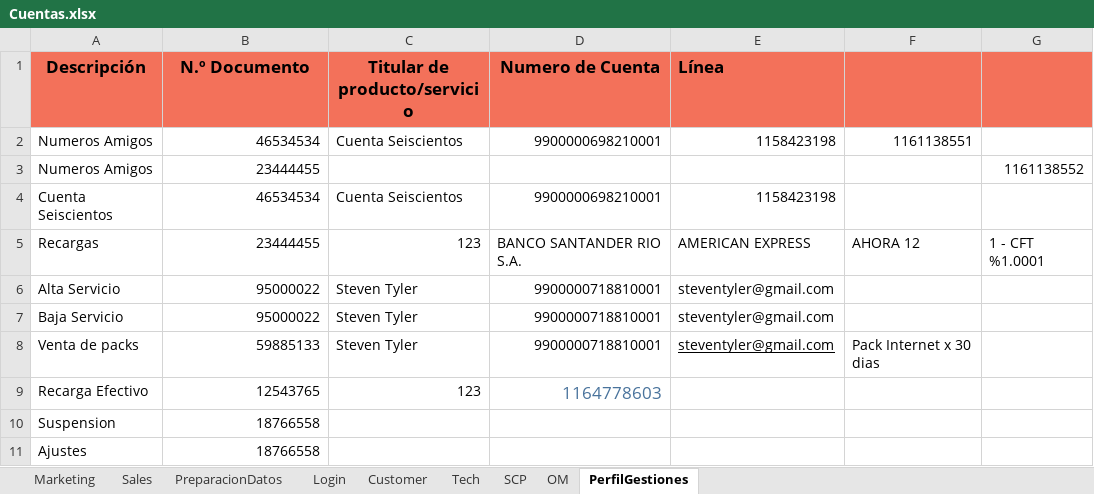
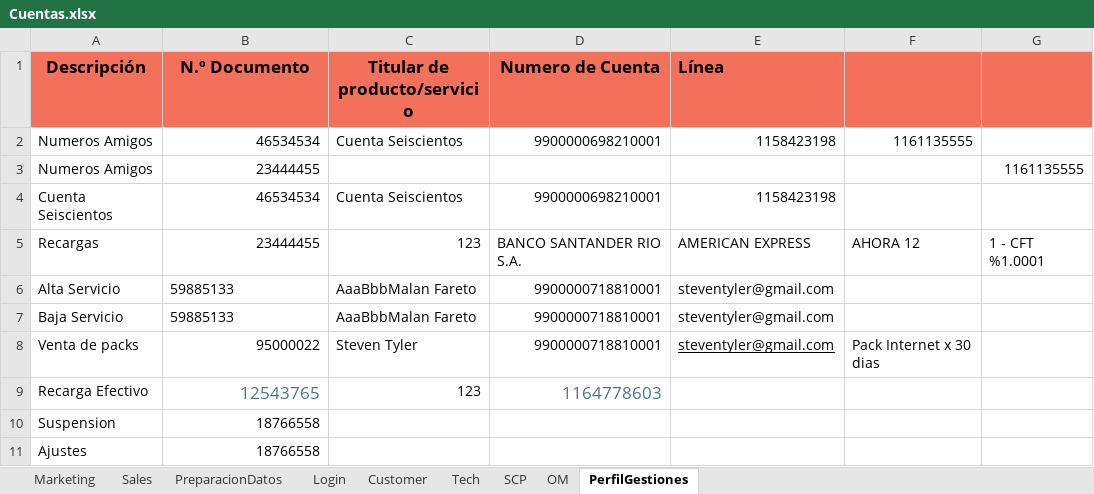
Before and after one commit to FlorangelRC/TelecomProyectoFAN, an Excel workbook: Cuentas.xlsx, sheet PerfilGestiones, drawn as a sheet; only a part is shown; values as stored, in another font and other column widths than the file's, no borders; the diff names each change by its address in the sheet, - before the commit and + after, or states it on an @@ line.

```diff
--- a/Cuentas.xlsx (sheet PerfilGestiones)
+++ b/Cuentas.xlsx (sheet PerfilGestiones)
-F2: 1161138551
+F2: 1161135555
-G3: 1161138552
+G3: 1161135555
-B6:B7 (N.º Documento): 95000022
+B6:B7 (N.º Documento): 59885133
-B6:B7 alignment: right
+B6:B7 alignment: left
-C6:C7 (Titular de producto/servicio): Steven Tyler
+C6:C7 (Titular de producto/servicio): AaaBbbMalan Fareto
-B8 (N.º Documento): 59885133
+B8 (N.º Documento): 95000022
-B9 text colour: black
+B9 text colour: #49739C, text size: larger
```
Also changed, not shown: sheet PreparacionDatos, sheet Sales, 3 other files.
